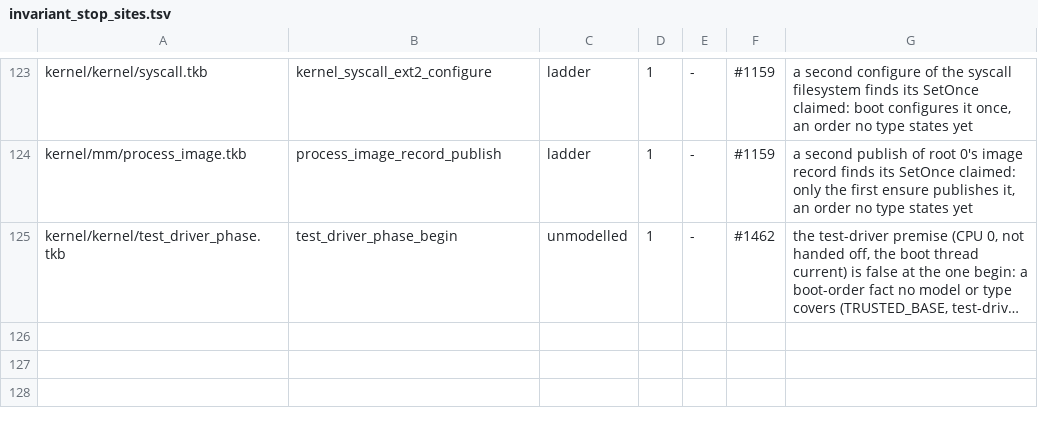
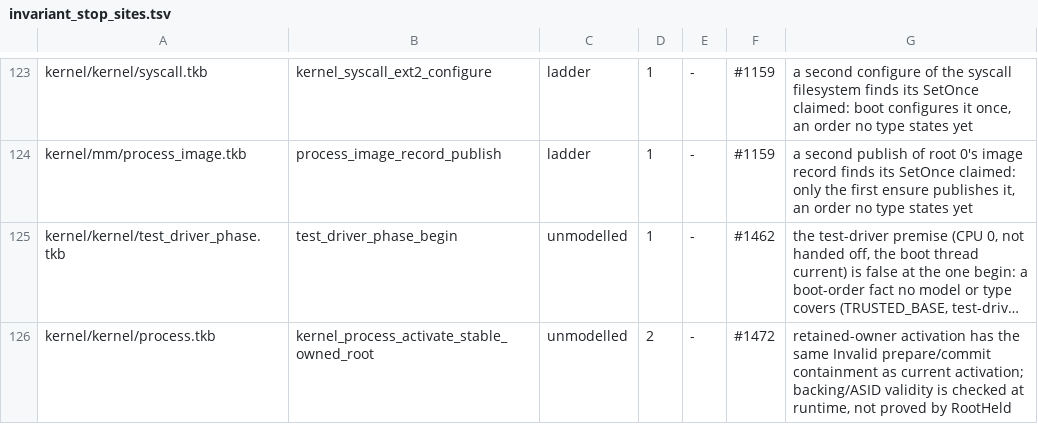
Before and after one commit to takibi-lang/takibi, a TSV file: scripts/invariant_stop_sites.tsv, drawn as a sheet; only a part is shown, gaps mark what is left out; long unchanged cells end in …; the diff names each change by its address in the sheet, - before the commit and + after, or states it on an @@ line.

```diff
--- a/scripts/invariant_stop_sites.tsv
+++ b/scripts/invariant_stop_sites.tsv
+row 126: kernel/kernel/process.tkb | kernel_process_activate_stable_owned_root | unmodelled | 2 | - | #1472 | retained-owner activation has the same Invalid prepare/commit containment as current activation; backing/ASID validity is checked at runtime, not proved by RootHeld
```
Also changed, not shown: scripts/allowed_callers.tsv, scripts/trust_checks.tsv, 8 other files.
